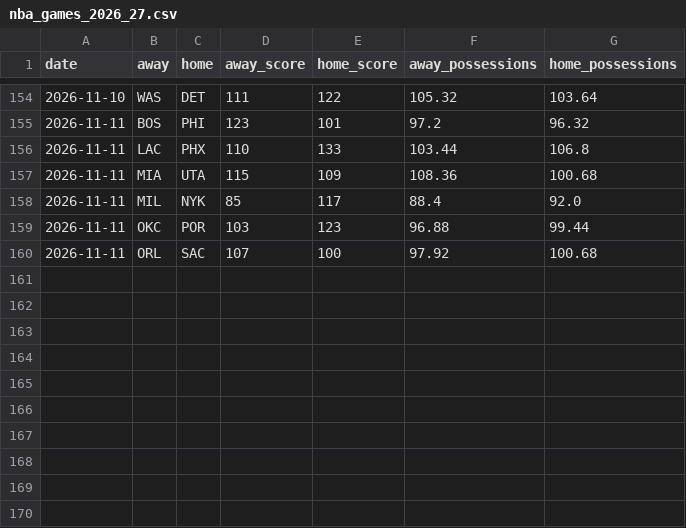
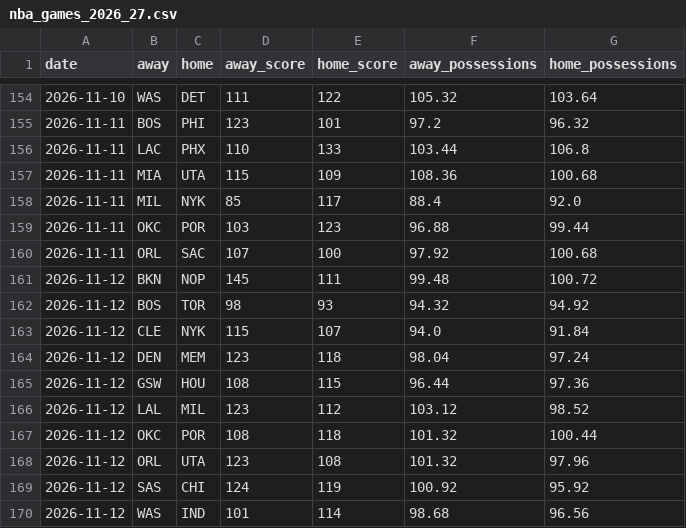
Before and after one commit to melvinjamesjackson-blip/sharp-handicapper-nba, a CSV file: data/nba_games_2026_27.csv, drawn as a sheet; only a part is shown, gaps mark what is left out; the diff names each change by its address in the sheet, - before the commit and + after, or states it on an @@ line.

```diff
--- a/data/nba_games_2026_27.csv
+++ b/data/nba_games_2026_27.csv
+row 161: 2026-11-12 | BKN | NOP | 145 | 111 | 99.48 | 100.72
+row 162: 2026-11-12 | BOS | TOR | 98 | 93 | 94.32 | 94.92
+row 163: 2026-11-12 | CLE | NYK | 115 | 107 | 94.0 | 91.84
+row 164: 2026-11-12 | DEN | MEM | 123 | 118 | 98.04 | 97.24
+row 165: 2026-11-12 | GSW | HOU | 108 | 115 | 96.44 | 97.36
+row 166: 2026-11-12 | LAL | MIL | 123 | 112 | 103.12 | 98.52
+row 167: 2026-11-12 | OKC | POR | 108 | 118 | 101.32 | 100.44
+row 168: 2026-11-12 | ORL | UTA | 123 | 108 | 101.32 | 97.96
+row 169: 2026-11-12 | SAS | CHI | 124 | 119 | 100.92 | 95.92
+row 170: 2026-11-12 | WAS | IND | 101 | 114 | 98.68 | 96.56
```
Also changed, not shown: 1 other file.
